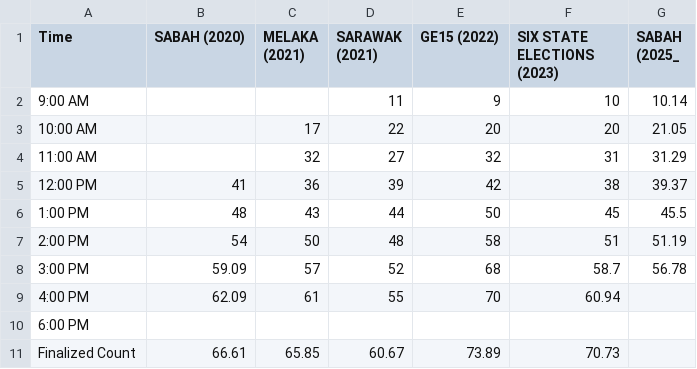
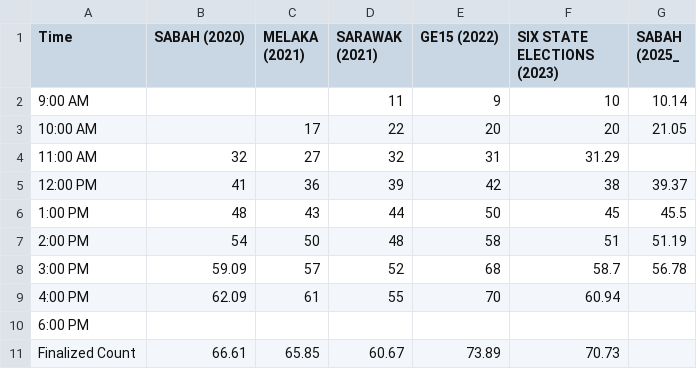
Before and after one commit to TindakMalaysia/General-Election-Data, a CSV file: VOTER_TURNOUT_STUDY/Post_2018_General_State_Election_Voter_Turnout.csv, drawn as a sheet.

Commit message:
Update Post_2018_General_State_Election_Voter_Turnout.csv

```diff
--- a/VOTER_TURNOUT_STUDY/Post_2018_General_State_Election_Voter_Turnout.csv
+++ b/VOTER_TURNOUT_STUDY/Post_2018_General_State_Election_Voter_Turnout.csv
@@ -3,3 +3,3 @@
 10:00 AM,,17,22,20,20,21.05
-11:00 AM,,32,27,32,31,31.29
+11:00 AM,32,27,32,31,31.29
 12:00 PM,41,36,39,42,38,39.37
```
